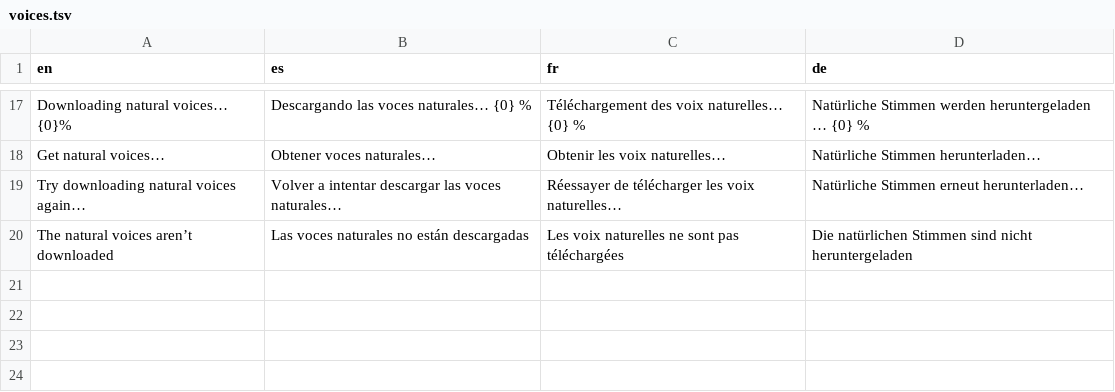
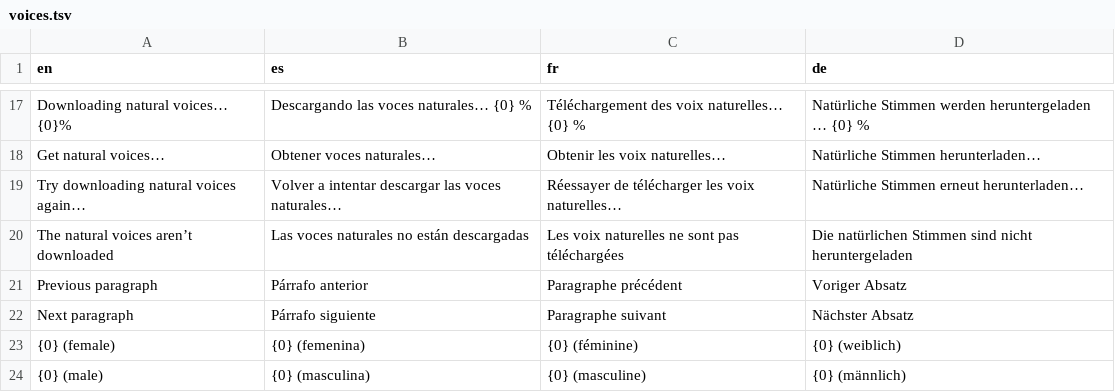
Before and after one commit to neogentrics/neo-markdown-reader, a TSV file: src/locales/source/voices.tsv, drawn as a sheet; only a part is shown, gaps mark what is left out; the diff names each change by its address in the sheet, - before the commit and + after, or states it on an @@ line.

```diff
--- a/src/locales/source/voices.tsv
+++ b/src/locales/source/voices.tsv
+row 21: Previous paragraph | Párrafo anterior | Paragraphe précédent | Voriger Absatz
+row 22: Next paragraph | Párrafo siguiente | Paragraphe suivant | Nächster Absatz
+row 23: {0} (female) | {0} (femenina) | {0} (féminine) | {0} (weiblich)
+row 24: {0} (male) | {0} (masculina) | {0} (masculine) | {0} (männlich)
```
Also changed, not shown: 21 other files.
